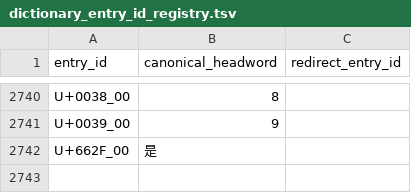
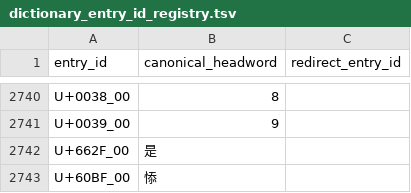
Before and after one commit to thehokkienlang/thehokkienlang.github.io, a TSV file: data/dictionary_entry_id_registry.tsv, drawn as a sheet; only a part is shown, gaps mark what is left out; the diff names each change by its address in the sheet, - before the commit and + after, or states it on an @@ line.

```diff
--- a/data/dictionary_entry_id_registry.tsv
+++ b/data/dictionary_entry_id_registry.tsv
+row 2743: U+60BF_00 | 悿
```
Also changed, not shown: data/hokkien_hanri_dict.tsv.
